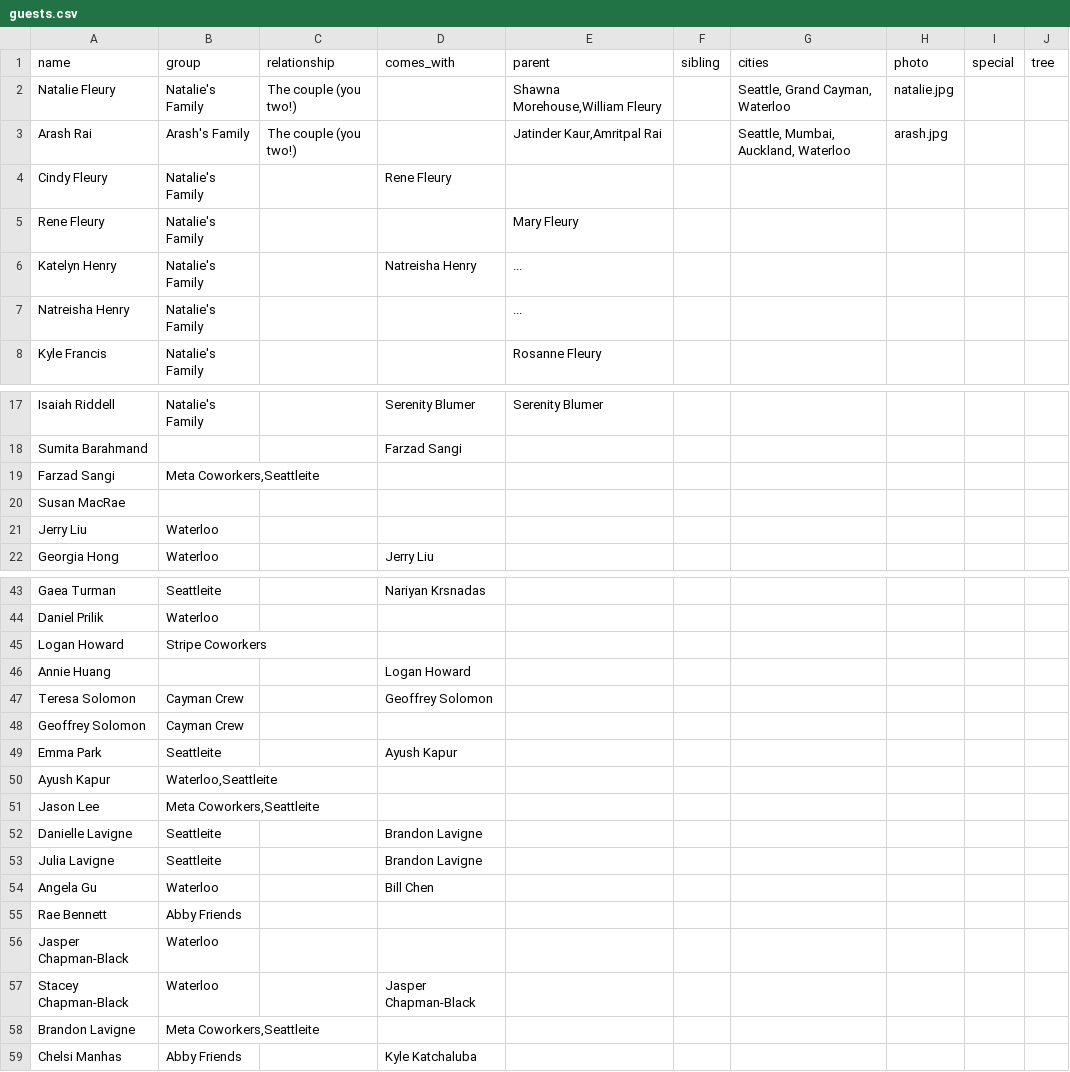
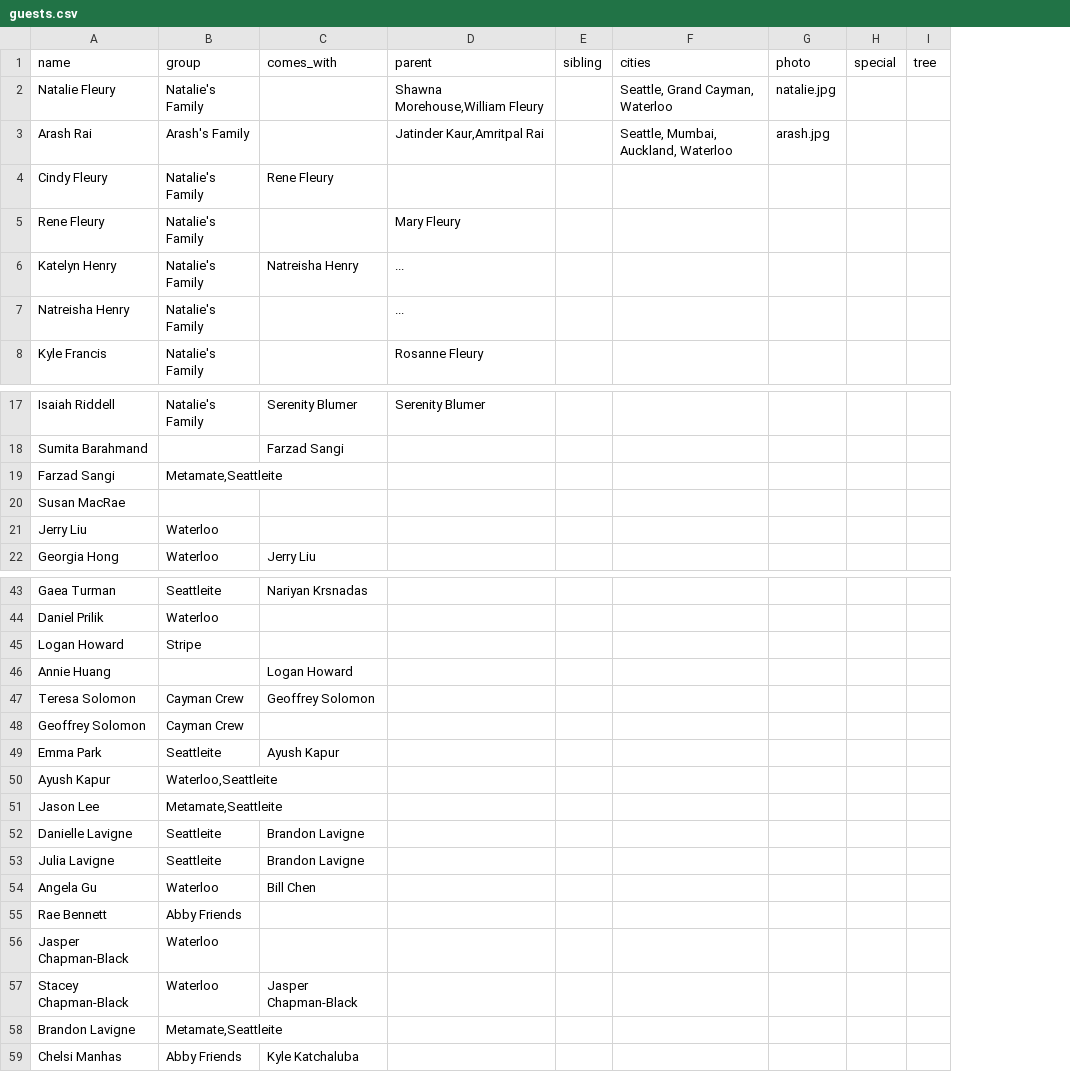
Before and after one commit to arashrai/arashrai.github.io, a CSV file: narsh2026/our-people/guests.csv, drawn as a sheet; only a part is shown, gaps mark what is left out; the diff covers the shown part only; the diff names each change by its address in the sheet, - before the commit and + after, or states it on an @@ line.

Commit message:
Rename guest categories (Metamate, Stripe); update Svetomir & Nicole photos
- guests.csv: "Meta Coworkers" -> "Metamate", "Stripe Coworkers" -> "Stripe";
  also drop the now-removed relationship column. Update GROUP_COLORS keys so the
  renamed groups keep their colors, and regenerate guest-data.js.
- Update Svetomir and Nicole photos.
- Dress Code: reword the Anand Karaj shoes note.

```diff
--- a/narsh2026/our-people/guests.csv
+++ b/narsh2026/our-people/guests.csv
-column C (relationship), rows 2-3: The couple (you two!) | The couple (you two!)
-B19 (group): Meta Coworkers,Seattleite
+B19 (group): Metamate,Seattleite
-B45 (group): Stripe Coworkers
+B45 (group): Stripe
-B51 (group): Meta Coworkers,Seattleite
+B51 (group): Metamate,Seattleite
-B58 (group): Meta Coworkers,Seattleite
+B58 (group): Metamate,Seattleite
```
Also changed, not shown: 12 edited cells elsewhere in this file, 6 other files.
